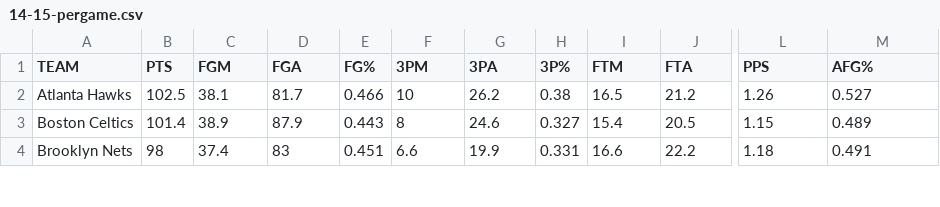
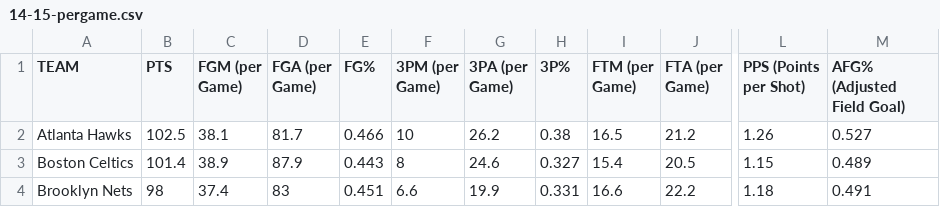
Before and after one commit to connorbitter/VisualizingTheFloor, a CSV file: data/14-15-pergame.csv, drawn as a sheet; only a part is shown, gaps mark what is left out; the diff names each change by its address in the sheet, - before the commit and + after, or states it on an @@ line.

```diff
--- a/data/14-15-pergame.csv
+++ b/data/14-15-pergame.csv
-C1: FGM
+C1: FGM (per Game)
-D1: FGA
+D1: FGA (per Game)
-F1: 3PM
+F1: 3PM (per Game)
-G1: 3PA
+G1: 3PA (per Game)
-I1: FTM
+I1: FTM (per Game)
-J1: FTA
+J1: FTA (per Game)
-L1: PPS
+L1: PPS (Points per Shot)
-M1: AFG%
+M1: AFG% (Adjusted Field Goal)
```
Also changed, not shown: 3 other files.
